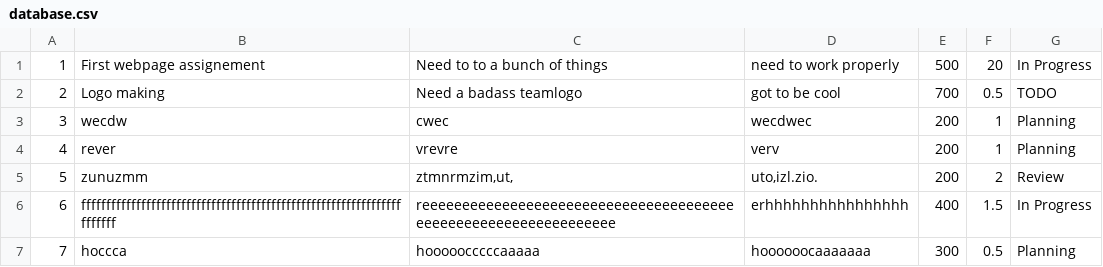
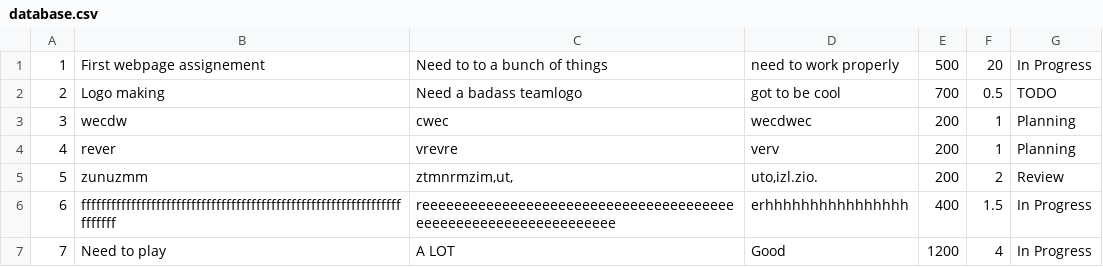
Before and after one commit to gabee1987/super-sprinter-3000-Gabor_Koncz, a CSV file: database.csv, drawn as a sheet.

```diff
--- a/database.csv
+++ b/database.csv
@@ -6,2 +6,2 @@
 6;fffffffffffffffffffffffffffffffffffffffffffffffffffffffffffffffffffffff;reeeeeeeeeeeeeeeeeeeeeeeeeeeeeeeeeeeeeeeeeeeeeeeeeeeeeeeeeeeeeeee;erhhhhhhhhhhhhhhhh;400;1.5;In Progress
-7;hoccca;hooooocccccaaaaa;hoooooocaaaaaaa;300;0.5;Planning
+7;Need to play;A LOT;Good;1200;4;In Progress
```
Also changed, not shown: 2 other files.
